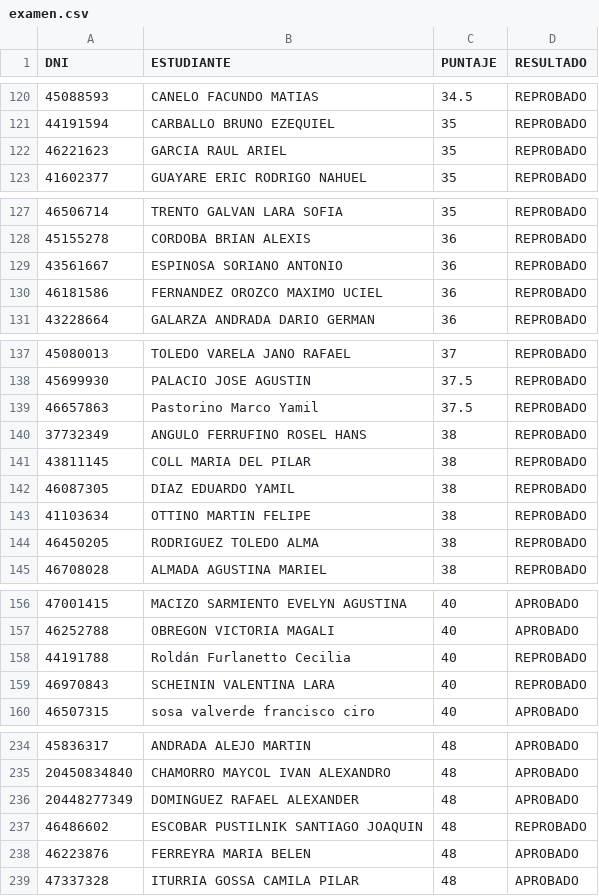
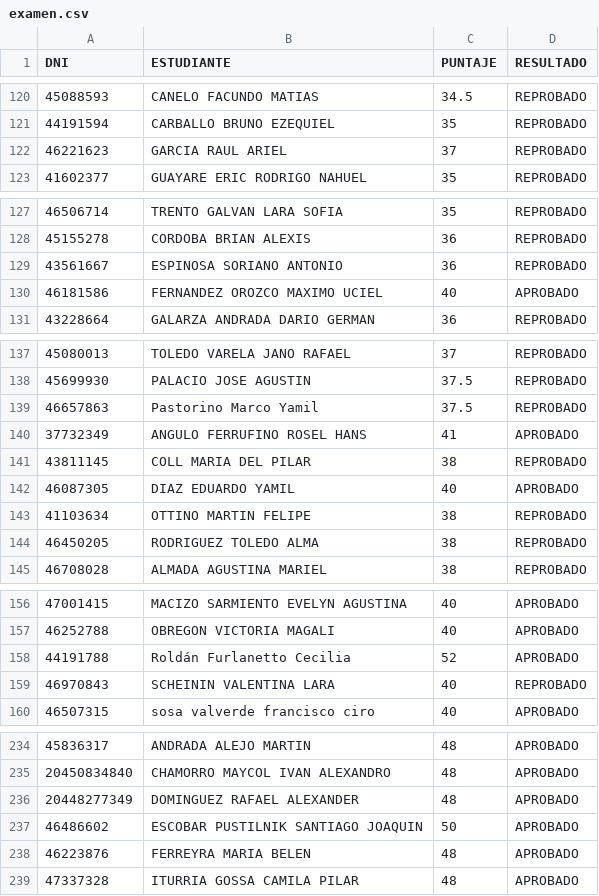
Before and after one commit to eugediazz/ingreso_famaf, a CSV file: examen_05_03_24/examen.csv, drawn as a sheet; only a part is shown, gaps mark what is left out; the diff covers the shown part only; the diff names each change by its address in the sheet, - before the commit and + after, or states it on an @@ line.

Commit message:
Update examen.csv muestra

```diff
--- a/examen_05_03_24/examen.csv
+++ b/examen_05_03_24/examen.csv
-C122 (PUNTAJE): 35
+C122 (PUNTAJE): 37
-C130 (PUNTAJE): 36
+C130 (PUNTAJE): 40
-D130 (RESULTADO): REPROBADO
+D130 (RESULTADO): APROBADO
-C140 (PUNTAJE): 38
+C140 (PUNTAJE): 41
-D140 (RESULTADO): REPROBADO
+D140 (RESULTADO): APROBADO
-C142 (PUNTAJE): 38
+C142 (PUNTAJE): 40
-D142 (RESULTADO): REPROBADO
+D142 (RESULTADO): APROBADO
-C158 (PUNTAJE): 40
+C158 (PUNTAJE): 52
-D158 (RESULTADO): REPROBADO
+D158 (RESULTADO): APROBADO
-C237 (PUNTAJE): 48
+C237 (PUNTAJE): 50
-D237 (RESULTADO): REPROBADO
+D237 (RESULTADO): APROBADO
```
Also changed, not shown: 3 edited cells elsewhere in this file.
